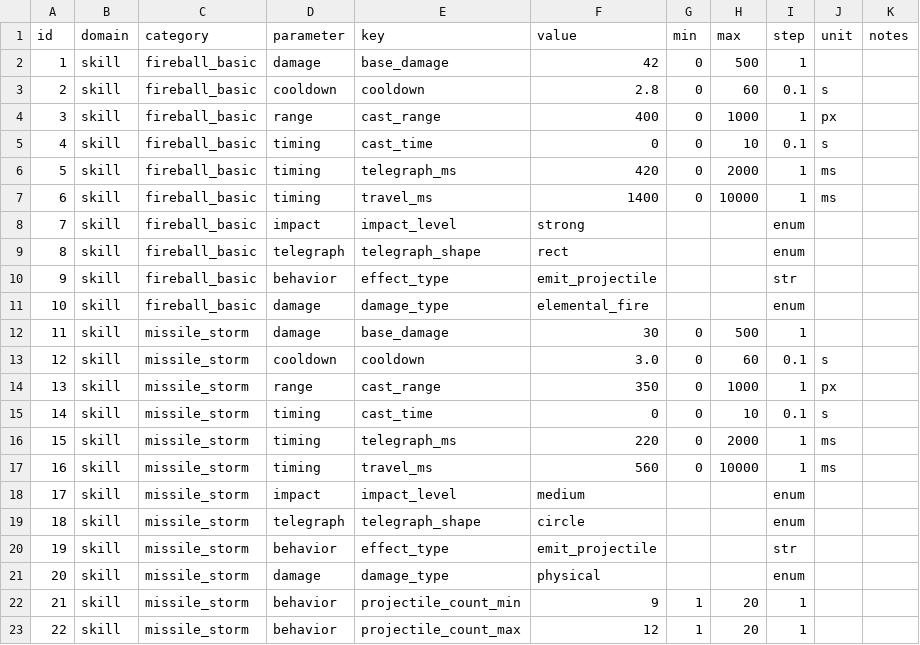
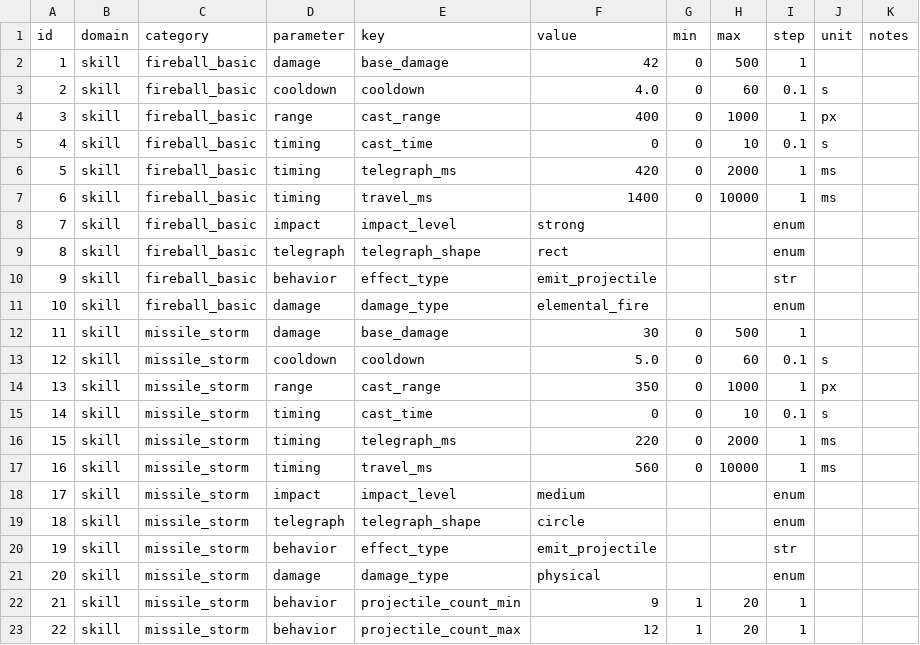
Before and after one commit to ooisoo271828/Six-Fighters-Godot, a CSV file: game/docs/design/combat-rules/values/skill-values.csv, drawn as a sheet.

Commit message:
feat: arena combat system overhaul — camera, skills, enemy visuals, projectile fixes
- Anchor-follow camera system with soft/hard follow radius
- SkillSystem wired into arena (cast_skill on hero AI pick)
- Hero skill assignments: ironwall→missile_storm, ember/moss→fireball
- Skill cooldowns adjusted (fireball 4.0s, missile_storm 5.0s)
- VFX projectile scale (fireball 0.5x, missile 0.8x)
- Grid ground visual (battle_ground.gd) for movement reference
- Enemy attack visuals: shuriken (ranged, straight line) + slash (melee, arc)
- Enemies randomly assigned attack type on spawn (50/50)
- Fix: fireball stuck on screen (target death, bounce no-target, 5s lifetime cap)
- Fix: stun_duration_base_sec → stun_duration property name
- Camera with trauma screen shake (camera_with_trauma.gd)
- Joystick support for camera anchor
- 11 old docs deprecated, 6 docs updated with corrected references
- New camera-viewport-rules-v1.md authoritative doc

```diff
--- a/game/docs/design/combat-rules/values/skill-values.csv
+++ b/game/docs/design/combat-rules/values/skill-values.csv
@@ -2,3 +2,3 @@ id,domain,category,parameter,key,value,min,max,step,unit,notes
 1,skill,fireball_basic,damage,base_damage,42,0,500,1,,
-2,skill,fireball_basic,cooldown,cooldown,2.8,0,60,0.1,s,
+2,skill,fireball_basic,cooldown,cooldown,4.0,0,60,0.1,s,
 3,skill,fireball_basic,range,cast_range,400,0,1000,1,px,
@@ -12,3 +12,3 @@ id,domain,category,parameter,key,value,min,max,step,unit,notes
 11,skill,missile_storm,damage,base_damage,30,0,500,1,,
-12,skill,missile_storm,cooldown,cooldown,3.0,0,60,0.1,s,
+12,skill,missile_storm,cooldown,cooldown,5.0,0,60,0.1,s,
 13,skill,missile_storm,range,cast_range,350,0,1000,1,px,
```
Also changed, not shown: 37 other files.
